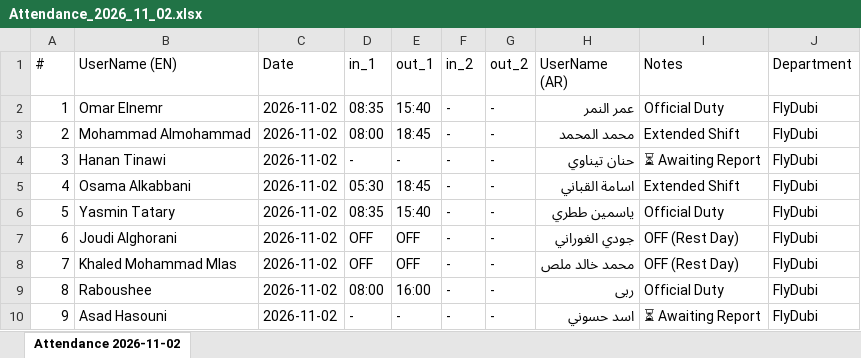
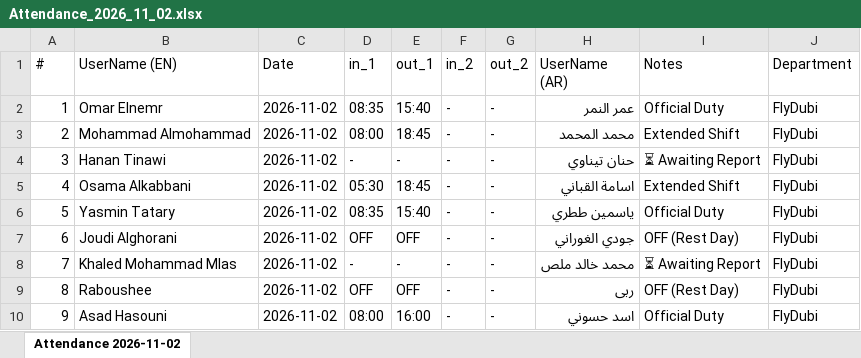
Before and after one commit to xionforbusiness-glitch/aethelgard-vault, an Excel workbook: Attendance_2026_11_02.xlsx, sheet Attendance 2026-11-02, drawn as a sheet; values as stored, in another font and other column widths than the file's, no cell formats; the diff names each change by its address in the sheet, - before the commit and + after, or states it on an @@ line.

Commit message:
Auto-sync from Aethelgard 24/7 Custodian

```diff
--- a/Attendance_2026_11_02.xlsx (sheet Attendance 2026-11-02)
+++ b/Attendance_2026_11_02.xlsx (sheet Attendance 2026-11-02)
-D8 (in_1): OFF
+D8 (in_1): -
-E8 (out_1): OFF
+E8 (out_1): -
-I8 (Notes): OFF (Rest Day)
+I8 (Notes): ⏳ Awaiting Report
-D9 (in_1): 08:00
+D9 (in_1): OFF
-E9 (out_1): 16:00
+E9 (out_1): OFF
-I9 (Notes): Official Duty
+I9 (Notes): OFF (Rest Day)
-D10 (in_1): -
+D10 (in_1): 08:00
-E10 (out_1): -
+E10 (out_1): 16:00
-I10 (Notes): ⏳ Awaiting Report
+I10 (Notes): Official Duty
```
Also changed, not shown: cell formats.
